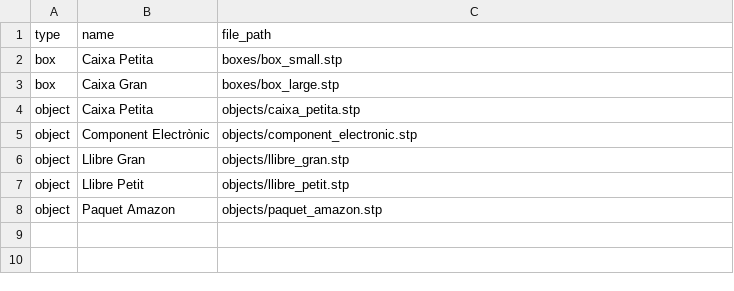
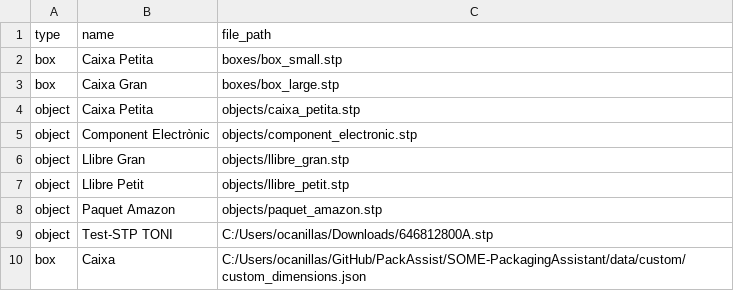
Before and after one commit to OriolCanillasGautier/SOME-PackagingAssistant, a CSV file: data/index.csv, drawn as a sheet.

```diff
--- a/data/index.csv
+++ b/data/index.csv
@@ -8 +8,3 @@ object,Llibre Petit,objects/llibre_petit.stp
 object,Paquet Amazon,objects/paquet_amazon.stp
+object,Test-STP TONI,C:/Users/ocanillas/Downloads/646812800A.stp
+box,Caixa,C:/Users/ocanillas/GitHub/PackAssist/SOME-PackagingAssistant/data/custom/custom_dimensions.json
```
Also changed, not shown: 20 other files.
